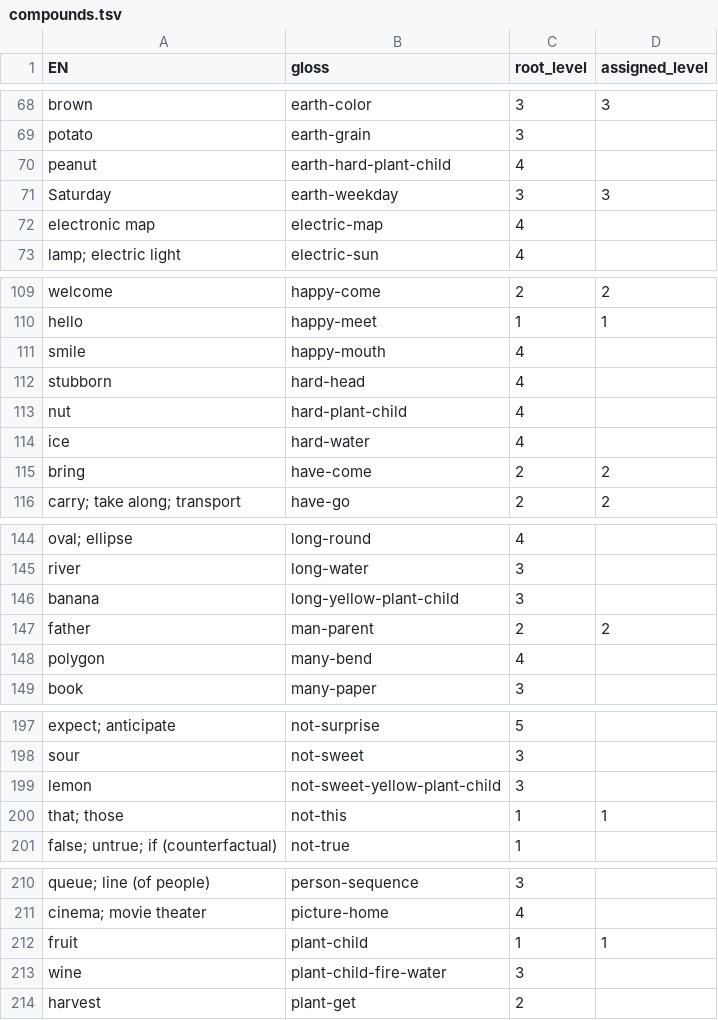
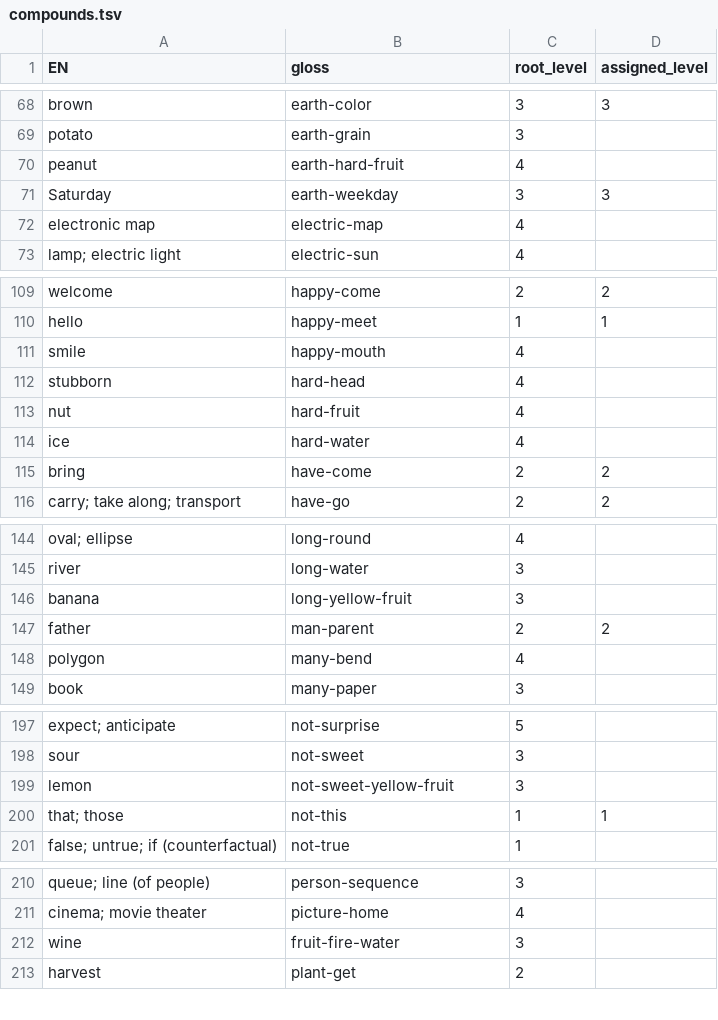
Before and after one commit to JoeStrout/pikotika, a TSV file: compounds.tsv, drawn as a sheet; only a part is shown, gaps mark what is left out; the diff covers the shown part only.

Commit message:
Changed readings of 15 roots (and added 'fruit' root), to shorten big compounds and reduce near-collisions.

```diff
--- a/compounds.tsv
+++ b/compounds.tsv
@@ -69,3 +69,3 @@ brown	earth-color	3	3
 potato	earth-grain	3	
-peanut	earth-hard-plant-child	4	
+peanut	earth-hard-fruit	4	
 Saturday	earth-weekday	3	3
@@ -112,3 +112,3 @@ smile	happy-mouth	4
 stubborn	hard-head	4	
-nut	hard-plant-child	4	
+nut	hard-fruit	4	
 ice	hard-water	4	
@@ -145,3 +145,3 @@ oval; ellipse	long-round	4
 river	long-water	3	
-banana	long-yellow-plant-child	3	
+banana	long-yellow-fruit	3	
 father	man-parent	2	2
@@ -198,3 +198,3 @@ expect; anticipate	not-surprise	5
 sour	not-sweet	3	
-lemon	not-sweet-yellow-plant-child	3	
+lemon	not-sweet-yellow-fruit	3	
 that; those	not-this	1	1
@@ -211,4 +211,3 @@ queue; line (of people)	person-sequence	3
 cinema; movie theater	picture-home	4	
-fruit	plant-child	1	1
-wine	plant-child-fire-water	3	
+wine	fruit-fire-water	3	
 harvest	plant-get	2	
```
Also changed, not shown: 2 edited cells elsewhere in this file, corpus.tsv, roots.tsv, 12 other files.
